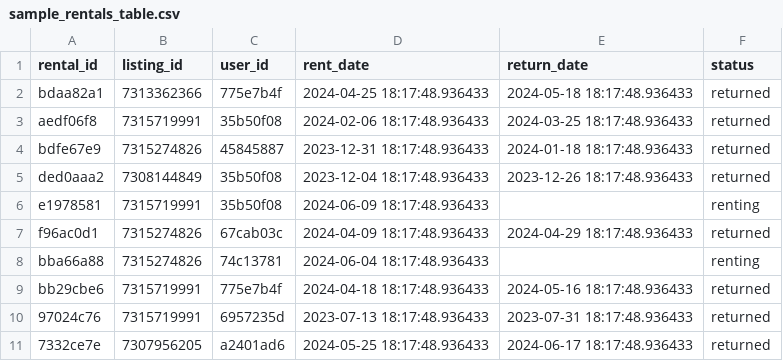
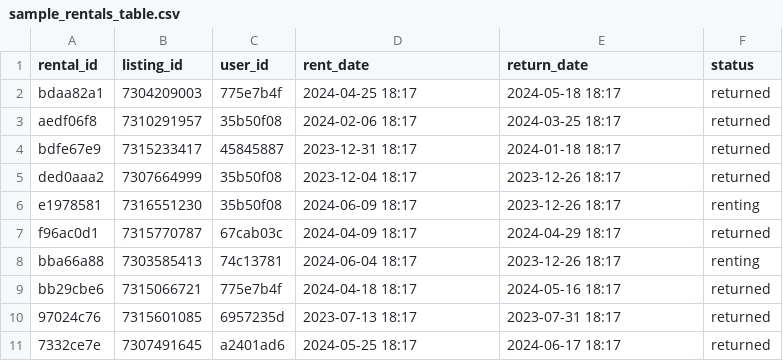
Before and after one commit to mihirKachroo/Rent-A-Car, a CSV file: sample_rentals_table.csv, drawn as a sheet; only a part is shown; the diff covers the shown part only.

```diff
--- a/sample_rentals_table.csv
+++ b/sample_rentals_table.csv
@@ -1,11 +1,11 @@
 rental_id,listing_id,user_id,rent_date,return_date,status
-bdaa82a1,7313362366,775e7b4f,2024-04-25 18:17:48.936433,2024-05-18 18:17:48.936433,returned
-aedf06f8,7315719991,35b50f08,2024-02-06 18:17:48.936433,2024-03-25 18:17:48.936433,returned
-bdfe67e9,7315274826,45845887,2023-12-31 18:17:48.936433,2024-01-18 18:17:48.936433,returned
-ded0aaa2,7308144849,35b50f08,2023-12-04 18:17:48.936433,2023-12-26 18:17:48.936433,returned
-e1978581,7315719991,35b50f08,2024-06-09 18:17:48.936433,,renting
-f96ac0d1,7315274826,67cab03c,2024-04-09 18:17:48.936433,2024-04-29 18:17:48.936433,returned
-bba66a88,7315274826,74c13781,2024-06-04 18:17:48.936433,,renting
-bb29cbe6,7315719991,775e7b4f,2024-04-18 18:17:48.936433,2024-05-16 18:17:48.936433,returned
-97024c76,7315719991,6957235d,2023-07-13 18:17:48.936433,2023-07-31 18:17:48.936433,returned
-7332ce7e,7307956205,a2401ad6,2024-05-25 18:17:48.936433,2024-06-17 18:17:48.936433,returned
+bdaa82a1,7304209003,775e7b4f,2024-04-25 18:17,2024-05-18 18:17,returned
+aedf06f8,7310291957,35b50f08,2024-02-06 18:17,2024-03-25 18:17,returned
+bdfe67e9,7315233417,45845887,2023-12-31 18:17,2024-01-18 18:17,returned
+ded0aaa2,7307664999,35b50f08,2023-12-04 18:17,2023-12-26 18:17,returned
+e1978581,7316551230,35b50f08,2024-06-09 18:17,2023-12-26 18:17,renting
+f96ac0d1,7315770787,67cab03c,2024-04-09 18:17,2024-04-29 18:17,returned
+bba66a88,7303585413,74c13781,2024-06-04 18:17,2023-12-26 18:17,renting
+bb29cbe6,7315066721,775e7b4f,2024-04-18 18:17,2024-05-16 18:17,returned
+97024c76,7315601085,6957235d,2023-07-13 18:17,2023-07-31 18:17,returned
+7332ce7e,7307491645,a2401ad6,2024-05-25 18:17,2024-06-17 18:17,returned
```
Also changed, not shown: 30 edited cells elsewhere in this file, 1 other file.
